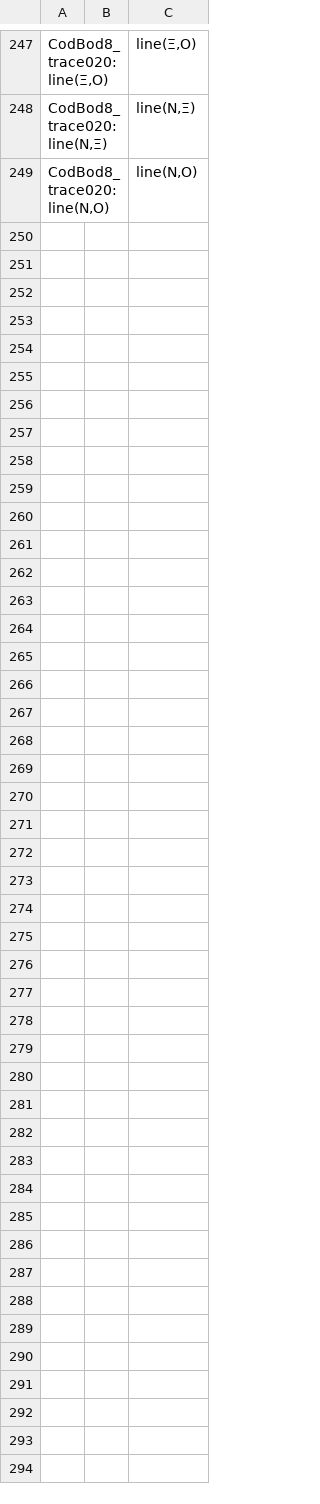
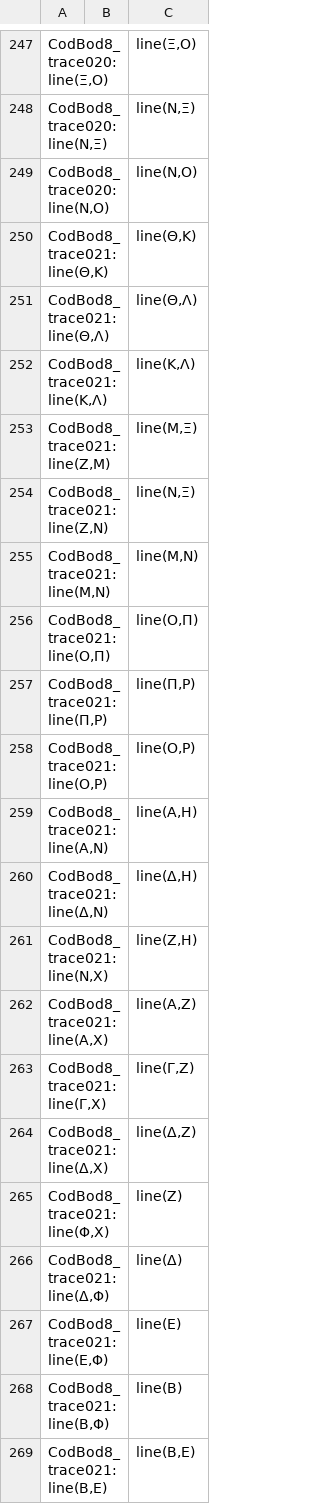
Before and after one commit to DocTaz/archimedes-hc, a CSV file: collections/CodBod8_diagram-to-text.csv, drawn as a sheet; only a part is shown, gaps mark what is left out; the diff covers the shown part only; the diff names each change by its address in the sheet, - before the commit and + after, or states it on an @@ line.

Commit message:
Adding through CodBod8_trace023

```diff
--- a/collections/CodBod8_diagram-to-text.csv
+++ b/collections/CodBod8_diagram-to-text.csv
+row 250: CodBod8_trace021:line(Θ,Κ) |  | line(Θ,Κ)
+row 251: CodBod8_trace021:line(Θ,Λ) |  | line(Θ,Λ)
+row 252: CodBod8_trace021:line(Κ,Λ) |  | line(Κ,Λ)
+row 253: CodBod8_trace021:line(Ζ,Μ) |  | line(Μ,Ξ)
+row 254: CodBod8_trace021:line(Ζ,Ν) |  | line(Ν,Ξ)
+row 255: CodBod8_trace021:line(Μ,Ν) |  | line(Μ,Ν)
+row 256: CodBod8_trace021:line(Ο,Π) |  | line(Ο,Π)
+row 257: CodBod8_trace021:line(Π,Ρ) |  | line(Π,Ρ)
+row 258: CodBod8_trace021:line(Ο,Ρ) |  | line(Ο,Ρ)
+row 259: CodBod8_trace021:line(Α,Ν) |  | line(Α,Η)
+row 260: CodBod8_trace021:line(Δ,Ν) |  | line(Δ,Η)
+row 261: CodBod8_trace021:line(Ν,Χ) |  | line(Ζ,Η)
+row 262: CodBod8_trace021:line(Α,Χ) |  | line(Α,Ζ)
+row 263: CodBod8_trace021:line(Γ,Χ) |  | line(Γ,Ζ)
+row 264: CodBod8_trace021:line(Δ,Χ) |  | line(Δ,Ζ)
+row 265: CodBod8_trace021:line(Φ,Χ) |  | line(Ζ)
+row 266: CodBod8_trace021:line(Δ,Φ) |  | line(Δ)
+row 267: CodBod8_trace021:line(Ε,Φ) |  | line(Ε)
+row 268: CodBod8_trace021:line(Β,Φ) |  | line(Β)
+row 269: CodBod8_trace021:line(Β,Ε) |  | line(Β,Ε)
```
Also changed, not shown: 55 added rows elsewhere in this file.
